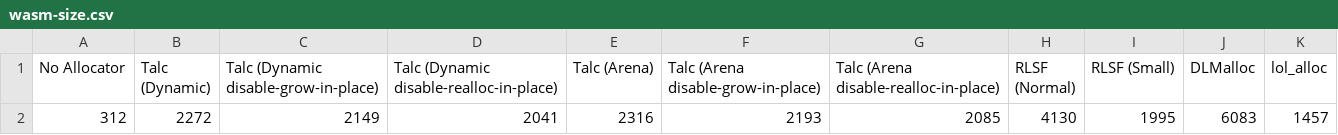
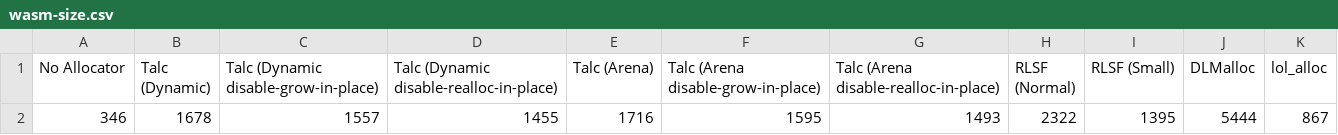
Before and after one commit to SFBdragon/talc, a CSV file: results/wasm-size.csv, drawn as a sheet; removed rows and columns are numbered as before the commit, all else as after; the diff names each change by its address in the sheet, - before the commit and + after, or states it on an @@ line.

```diff
--- a/results/wasm-size.csv
+++ b/results/wasm-size.csv
-row 2: 312 | 2272 | 2149 | 2041 | 2316 | 2193 | 2085 | 4130 | 1995 | 6083 | 1457
+row 2: 346 | 1678 | 1557 | 1455 | 1716 | 1595 | 1493 | 2322 | 1395 | 5444 | 867
```
Also changed, not shown: results/random-actions-multi.csv, results/random-actions-no-realloc.csv, 49 other files.
